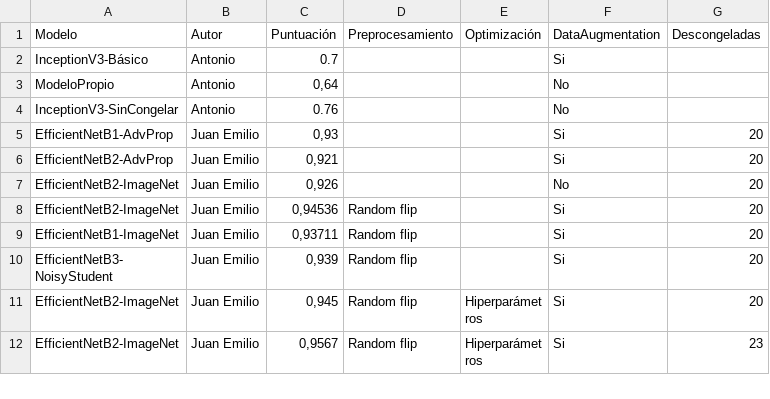
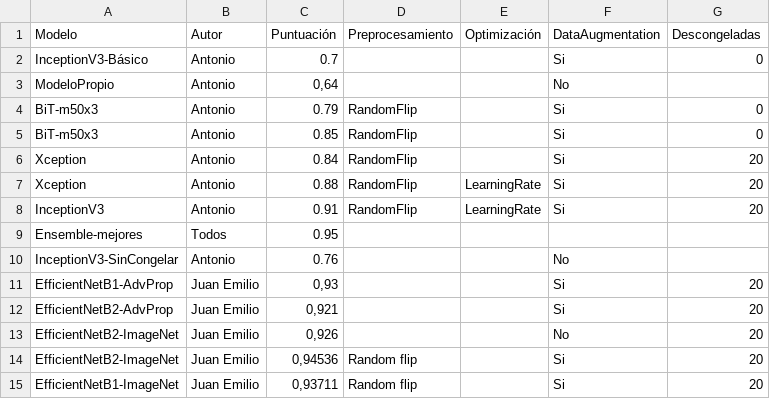
Before and after one commit to advy99/PROYECTO_MD_AA, a CSV file: graficos/resumen.csv, drawn as a sheet; only a part is shown; the shorter side is filled out with more unchanged rows.

Commit message:
subi mis avances en el csv

```diff
--- a/graficos/resumen.csv
+++ b/graficos/resumen.csv
@@ -1,4 +1,10 @@
 Modelo;Autor;Puntuación;Preprocesamiento;Optimización;DataAugmentation;Descongeladas
-InceptionV3-Básico;Antonio;0.7;;;Si;
+InceptionV3-Básico;Antonio;0.7;;;Si;0
 ModeloPropio;Antonio;0,64;;;No;
+BiT-m50x3;Antonio;0.79;RandomFlip;;Si;0
+BiT-m50x3;Antonio;0.85;RandomFlip;;Si;0
+Xception;Antonio;0.84;RandomFlip;;Si;20
+Xception;Antonio;0.88;RandomFlip;LearningRate;Si;20
+InceptionV3;Antonio;0.91;RandomFlip;LearningRate;Si;20
+Ensemble-mejores;Todos;0.95;;;;
 InceptionV3-SinCongelar;Antonio;0.76;;;No;
```
